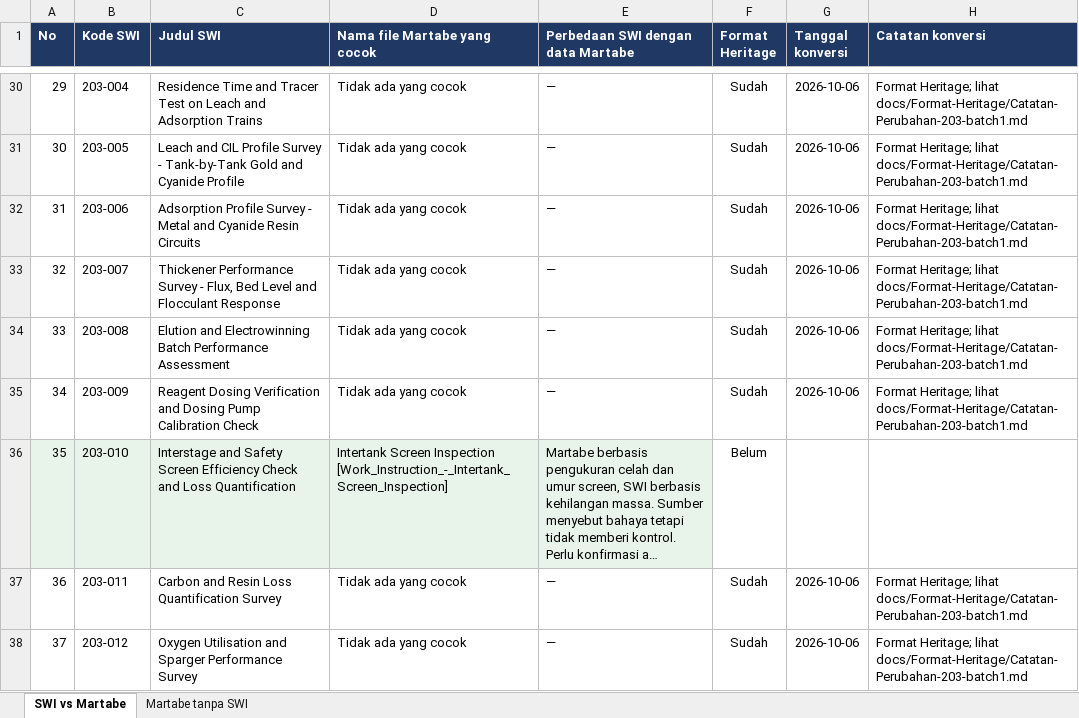
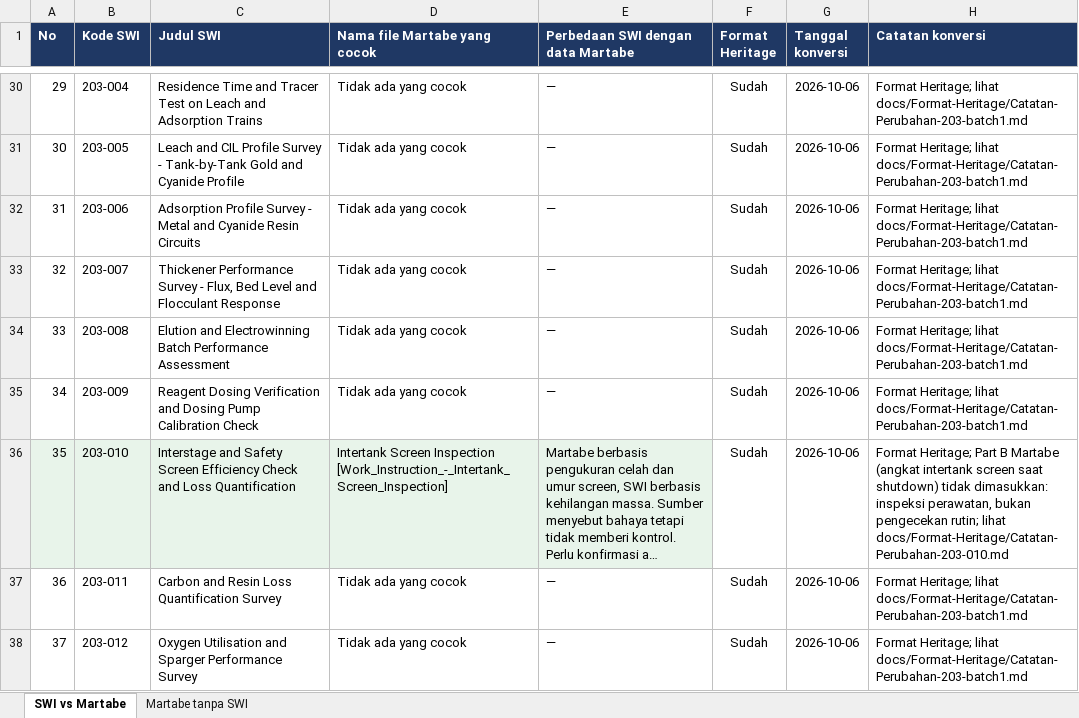
Before and after one commit to 007Manday/SWI-METS, an Excel workbook: docs/Tabel-SWI-vs-Martabe.xlsx, sheet SWI vs Martabe, drawn as a sheet; only a part is shown, gaps mark what is left out; long unchanged cells end in …; values as stored, in another font and other column widths than the file's, no borders; the diff names each change by its address in the sheet, - before the commit and + after, or states it on an @@ line.

```diff
--- a/docs/Tabel-SWI-vs-Martabe.xlsx (sheet SWI vs Martabe)
+++ b/docs/Tabel-SWI-vs-Martabe.xlsx (sheet SWI vs Martabe)
-F36 (Format Heritage): Belum
+F36 (Format Heritage): Sudah
-G36 (Tanggal konversi): (empty)
+G36 (Tanggal konversi): 2026-10-06
-H36 (Catatan konversi): (empty)
+H36 (Catatan konversi): Format Heritage; Part B Martabe (angkat intertank screen saat shutdown) tidak dimasukkan: inspeksi perawatan, bukan pengecekan rutin; lihat docs/Format-Heritage/Catatan-Perubahan-203-010.md
```
Also changed, not shown: docs/Register-SWI-201.xlsx, 5 other files.
